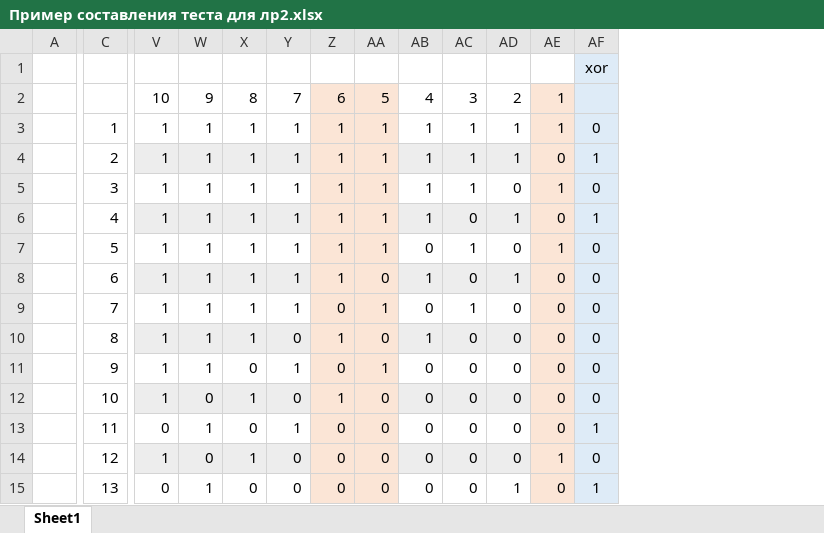
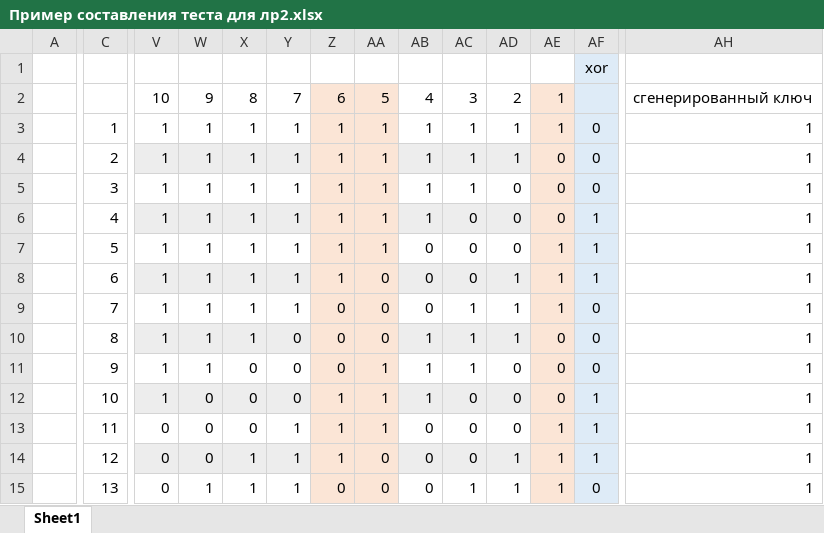
Before and after one commit to zhartemio/IT2, an Excel workbook: Пример составления теста для лр2.xlsx, sheet Sheet1, drawn as a sheet; only a part is shown, gaps mark what is left out; values as stored, in another font and other column widths than the file's, no borders; the diff covers the shown part only; the diff names each change by its address in the sheet, - before the commit and + after, or states it on an @@ line.

```diff
--- a/Пример составления теста для лр2.xlsx (sheet Sheet1)
+++ b/Пример составления теста для лр2.xlsx (sheet Sheet1)
+column AH, rows 2-15: сгенерированный ключ | 1 | 1 | 1 | 1 | 1 | 1 | 1 | 1 | 1 | 1 | 1 | 1 | 1
-AF4: 1
+AF4: 0
-AE5: 1
+AE5: 0
-AD6: 1
+AD6: 0
-AC7: 1
+AC7: 0
-AF7:AF8: 0
+AF7:AF8: 1
-AB8: 1
+AB8: 0
-AE8:AE9: 0
+AE8:AE9: 1
-AA9: 1
+AA9: 0
-AD9:AD10: 0
+AD9:AD10: 1
-Z10: 1
+Z10: 0
-AC10:AC11: 0
+AC10:AC11: 1
-Y11: 1
+Y11: 0
-AB11:AB12: 0
+AB11:AB12: 1
-X12: 1
+X12: 0
-AA12:AA13: 0
+AA12:AA13: 1
-AF12: 0
+AF12: 1
-W13: 1
+W13: 0
-Z13:Z14: 0
+Z13:Z14: 1
-AE13: 0
+AE13: 1
-V14: 1
+V14: 0
-Y14:Y15: 0
+Y14:Y15: 1
-AD14: 0
+AD14: 1
-AF14: 0
+AF14: 1
-X15: 0
+X15: 1
-AC15: 0
+AC15: 1
-AE15: 0
+AE15: 1
-AF15: 1
+AF15: 0
```
Also changed, not shown: 1 added column and 475 edited cells elsewhere in this sheet, formulas that keep their value, 13 other files.
